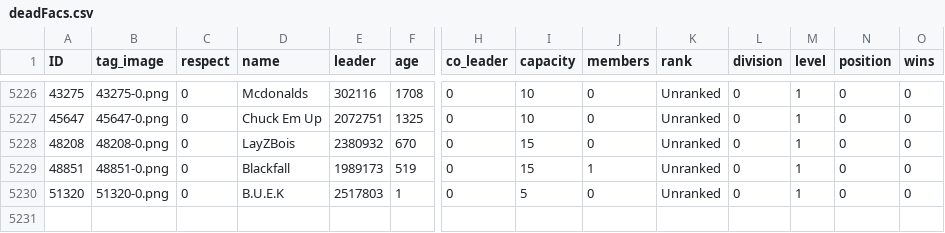
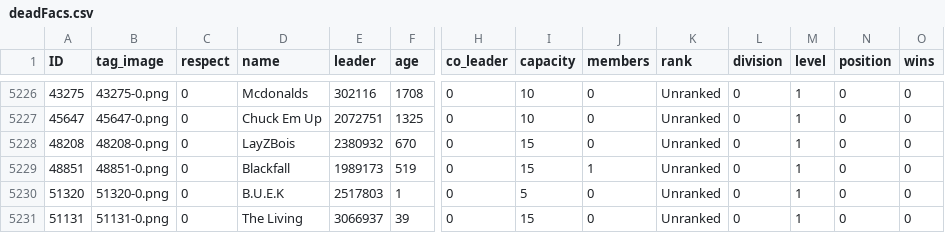
Before and after one commit to algisk/algisk.github.io, a CSV file: deadFacs.csv, drawn as a sheet; only a part is shown, gaps mark what is left out; rows hold the shown columns only; the diff names each change by its address in the sheet, - before the commit and + after, or states it on an @@ line.

```diff
--- a/deadFacs.csv
+++ b/deadFacs.csv
+row 5231: 51131 | 51131-0.png | 0 | The Living | 3066937 | 39 | 0 | 15 | 0 | Unranked | 0 | 1 | 0 | 0
```
Also changed, not shown: comps.csv, 2 other files.
